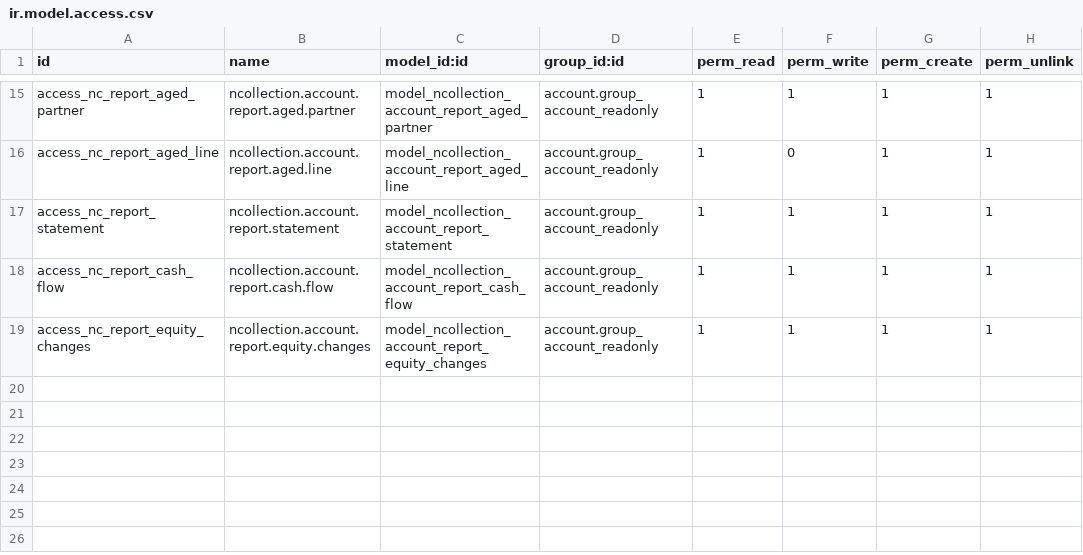
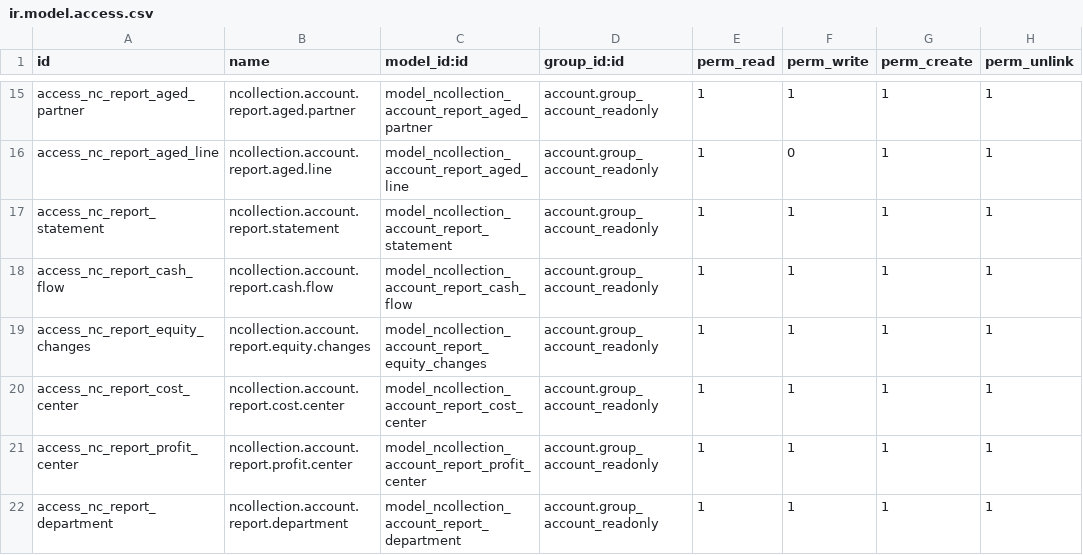
Before and after one commit to NCollection-Sys/ncollection-erp, a CSV file: custom_addons/ncollection_account_reports/security/ir.model.access.csv, drawn as a sheet; only a part is shown, gaps mark what is left out.

Commit message:
feat: Department / Cost Centre / Profit Centre analysis (F2-T09)
The three reports #118 [F2-T08] deliberately did not build, because the
dimension to group by did not exist. #120 [F4-T01] created it — three root
account.analytic.plan records — so this is the reporting half, which FPA §7
says must live here and never in the analytics module ("Must Never Own:
Reports").

METRICS ARE FPA'S WHERE FPA HAS THEM. §Cost Center Analysis specifies
Revenue · Expense · Profit · Margin; §Profit Center Analysis specifies
Revenue · Expenses · Gross Profit · Net Profit. Department Analysis has NO
specification — a catalog bullet with no metrics — so it follows the Cost
Centre shape, recorded as a choice in the module docstring and the class
rather than left to be reverse-engineered.

READS account.analytic.line, NOT account.move.line. analytic_distribution
is a percentage split: 10,000 shared 60/40 is 6,000 and 4,000, and Odoo has
already apportioned it into the analytic line's amount. Grouping move lines
by a distribution key would report 10,000 against both centres and double
the company's revenue — visible only on tenants that use splits, so the
fixture splits 60/40 throughout and both halves are asserted.

general_account_id (a STORED Many2one on the analytic line) is what lets
one dimension row separate revenue from cost: the figures are three
aggregates over the same lines differing only in which account types they
admit. Costs arrive negative (amount is credit-positive) and are negated on
presentation, as the P&L does with sign.

Per option A, agreed before implementation: ncollection_account_reports now
DEPENDS on ncollection_account_analytics. These reports are meaningless
without the dimension, so the menus should exist exactly when it does. The
direction is acyclic by construction — FPA forbids the analytics module
from owning reports, so it can never depend back.

12 tests, hand-computed. RED-proved three ways, each hitting only its own
assertions: hardcoding account_id instead of plan._column_name() (the #120
trap, in a second module), and collapsing the revenue/cost type split, each
fail 6-7 metric tests; and deleting one of the three new ir.rule records
fails #413's guard, which NAMES the new model exactly. That last one is the
first evidence that guard protects models added after it by code that never
references it.

Refs #315

```diff
--- a/custom_addons/ncollection_account_reports/security/ir.model.access.csv
+++ b/custom_addons/ncollection_account_reports/security/ir.model.access.csv
@@ -19 +19,4 @@ access_nc_report_cash_flow,ncollection.account.report.cash.flow,model_ncollectio
 access_nc_report_equity_changes,ncollection.account.report.equity.changes,model_ncollection_account_report_equity_changes,account.group_account_readonly,1,1,1,1
+access_nc_report_cost_center,ncollection.account.report.cost.center,model_ncollection_account_report_cost_center,account.group_account_readonly,1,1,1,1
+access_nc_report_profit_center,ncollection.account.report.profit.center,model_ncollection_account_report_profit_center,account.group_account_readonly,1,1,1,1
+access_nc_report_department,ncollection.account.report.department,model_ncollection_account_report_department,account.group_account_readonly,1,1,1,1
```
Also changed, not shown: 9 other files.
